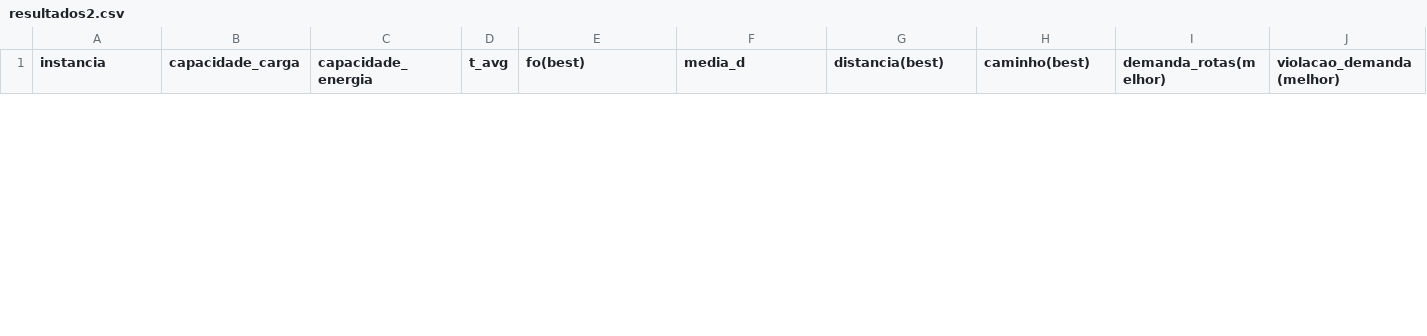
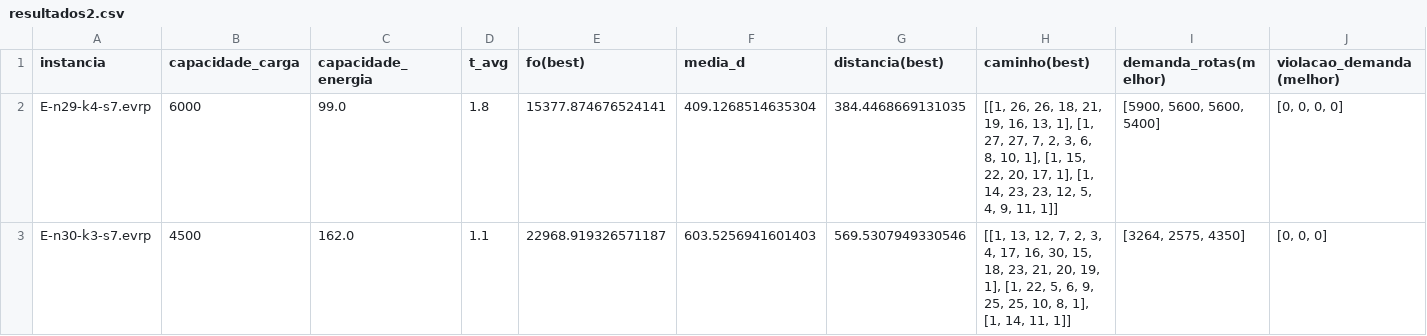
Before and after one commit to PabloPassarini/HeuristicasMetaheuristicas_mestrado, a CSV file: TrabalhoFinal/Resultados/resultados2.csv, drawn as a sheet; only a part is shown; rows hold the shown columns only; the diff covers the shown part only; the diff names each change by its address in the sheet, - before the commit and + after, or states it on an @@ line.

```diff
--- a/TrabalhoFinal/Resultados/resultados2.csv
+++ b/TrabalhoFinal/Resultados/resultados2.csv
+row 2: E-n29-k4-s7.evrp | 6000 | 99.0 | 1.8 | 15377.874676524141 | 409.1268514635304 | 384.4468669131035 | [[1, 26, 26, 18, 21, 19, 16, 13, 1], [1, 27, 27, 7, 2, 3, 6, 8, 10, 1], [1, 15, 22, 20, 17, 1], [1, 14, 23, 23, 12, 5, 4, 9, 11, 1]] | [5900, 5600, 5600, 5400] | [0, 0, 0, 0]
+row 3: E-n30-k3-s7.evrp | 4500 | 162.0 | 1.1 | 22968.919326571187 | 603.5256941601403 | 569.5307949330546 | [[1, 13, 12, 7, 2, 3, 4, 17, 16, 30, 15, 18, 23, 21, 20, 19, 1], [1, 22, 5, 6, 9, 25, 25, 10, 8, 1], [1, 14, 11, 1]] | [3264, 2575, 4350] | [0, 0, 0]
```
Also changed, not shown: 1 removed row elsewhere in this file, 28 other files.
